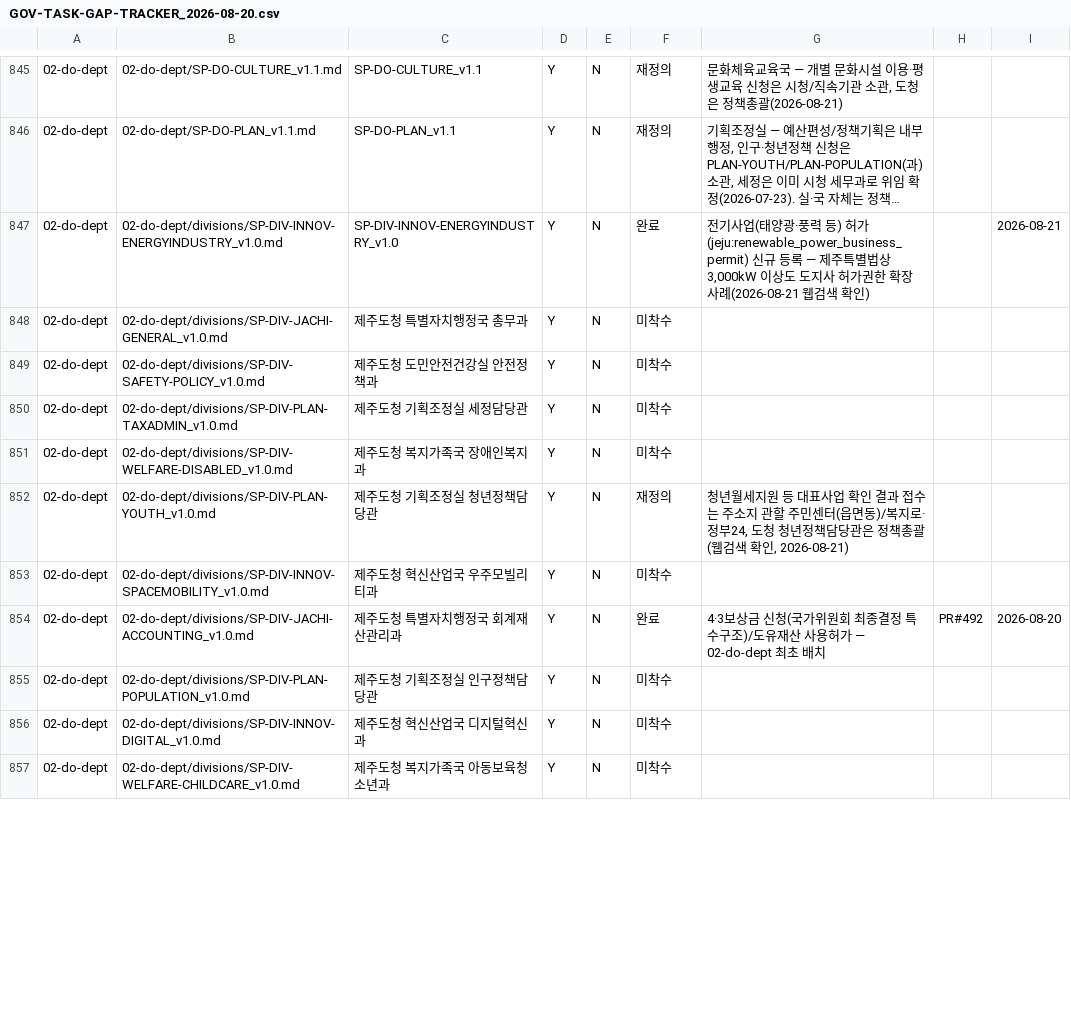
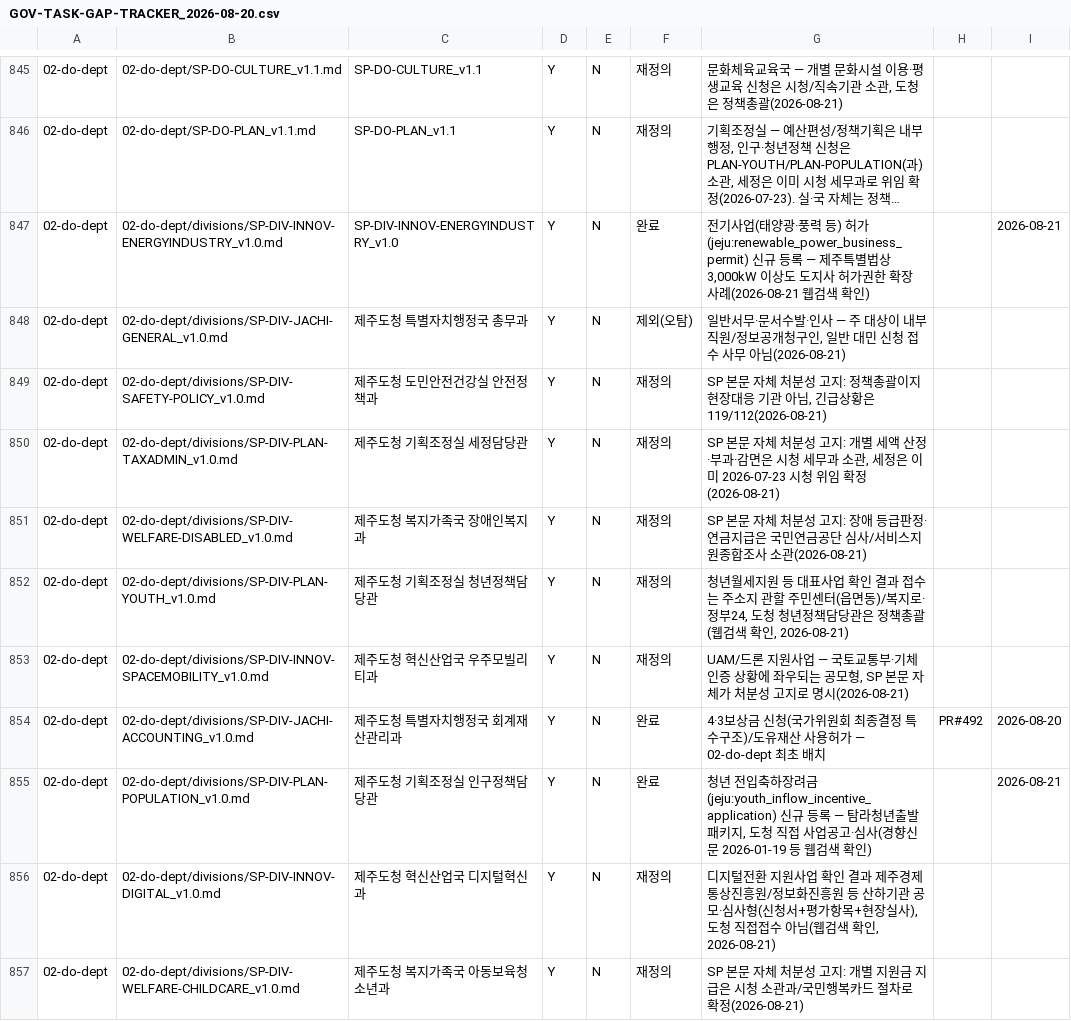
Before and after one commit to Openhash-Gopang/gopang, a CSV file: ops/dpaper-integration/GOV-TASK-GAP-TRACKER_2026-08-20.csv, drawn as a sheet; only a part is shown, gaps mark what is left out; long unchanged cells end in …; the diff covers the shown part only.

Commit message:
feat: GOV-TASK-904-GAP 02-do-dept 카테고리 완결 (42/42, 미착수 0)
- 신규 등록 2건: 병원급 의료기관 개설허가(jeju:hospital_establishment_permit,
  의료법 제33조), 청년 전입축하장려금(jeju:youth_inflow_incentive_application,
  탐라청년출발패키지)
- 재정의 12건: SAFETY 4개(POLICY/HEALTHHYGIENE/NATURALDISASTER/
  SOCIALDISASTER), WELFARE 4개(DISABLED/ELDERLY/CHILDCARE/POLICY),
  PLAN-TAXADMIN, JACHI-SELFGOV, INNOV 2개(SPACEMOBILITY/FUTUREGROWTH) —
  전부 SP 본문 자체 처분성 고지 또는 웹검색으로 실집행 주체 확인
- 재정의 1건 추가: INNOV-DIGITAL(제주경제통상진흥원 등 산하기관 공모형,
  웹검색 확인)
- 제외(오탐) 1건: JACHI-GENERAL(내부 인사행정, 대민 사무 아님)
- 02-do-dept 42/42 전부 처리 완료, 미착수 0

```diff
--- a/ops/dpaper-integration/GOV-TASK-GAP-TRACKER_2026-08-20.csv
+++ b/ops/dpaper-integration/GOV-TASK-GAP-TRACKER_2026-08-20.csv
@@ -847,11 +847,11 @@
 02-do-dept,02-do-dept/divisions/SP-DIV-INNOV-ENERGYINDUSTRY_v1.0.md,SP-DIV-INNOV-ENERGYINDUSTRY_v1.0,Y,N,완료,"전기사업(태양광·풍력 등) 허가(jeju:renewable_power_business_permit) 신규 등록 — 제주특별법상 3,000kW 이상도 도지사 허가권한 확장 사례(2026-08-21 웹검색 확인)",,2026-08-21
-02-do-dept,02-do-dept/divisions/SP-DIV-JACHI-GENERAL_v1.0.md,제주도청 특별자치행정국 총무과,Y,N,미착수,,,
-02-do-dept,02-do-dept/divisions/SP-DIV-SAFETY-POLICY_v1.0.md,제주도청 도민안전건강실 안전정책과,Y,N,미착수,,,
-02-do-dept,02-do-dept/divisions/SP-DIV-PLAN-TAXADMIN_v1.0.md,제주도청 기획조정실 세정담당관,Y,N,미착수,,,
-02-do-dept,02-do-dept/divisions/SP-DIV-WELFARE-DISABLED_v1.0.md,제주도청 복지가족국 장애인복지과,Y,N,미착수,,,
+02-do-dept,02-do-dept/divisions/SP-DIV-JACHI-GENERAL_v1.0.md,제주도청 특별자치행정국 총무과,Y,N,제외(오탐),"일반서무·문서수발·인사 — 주 대상이 내부 직원/정보공개청구인, 일반 대민 신청 접수 사무 아님(2026-08-21)",,
+02-do-dept,02-do-dept/divisions/SP-DIV-SAFETY-POLICY_v1.0.md,제주도청 도민안전건강실 안전정책과,Y,N,재정의,"SP 본문 자체 처분성 고지: 정책총괄이지 현장대응 기관 아님, 긴급상황은 119/112(2026-08-21)",,
+02-do-dept,02-do-dept/divisions/SP-DIV-PLAN-TAXADMIN_v1.0.md,제주도청 기획조정실 세정담당관,Y,N,재정의,"SP 본문 자체 처분성 고지: 개별 세액 산정·부과·감면은 시청 세무과 소관, 세정은 이미 2026-07-23 시청 위임 확정(2026-08-21)",,
+02-do-dept,02-do-dept/divisions/SP-DIV-WELFARE-DISABLED_v1.0.md,제주도청 복지가족국 장애인복지과,Y,N,재정의,SP 본문 자체 처분성 고지: 장애 등급판정·연금지급은 국민연금공단 심사/서비스지원종합조사 소관(2026-08-21),,
 02-do-dept,02-do-dept/divisions/SP-DIV-PLAN-YOUTH_v1.0.md,제주도청 기획조정실 청년정책담당관,Y,N,재정의,"청년월세지원 등 대표사업 확인 결과 접수는 주소지 관할 주민센터(읍면동)/복지로·정부24, 도청 청년정책담당관은 정책총괄(웹검색 확인, 2026-08-21)",,
-02-do-dept,02-do-dept/divisions/SP-DIV-INNOV-SPACEMOBILITY_v1.0.md,제주도청 혁신산업국 우주모빌리티과,Y,N,미착수,,,
+02-do-dept,02-do-dept/divisions/SP-DIV-INNOV-SPACEMOBILITY_v1.0.md,제주도청 혁신산업국 우주모빌리티과,Y,N,재정의,"UAM/드론 지원사업 — 국토교통부·기체인증 상황에 좌우되는 공모형, SP 본문 자체가 처분성 고지로 명시(2026-08-21)",,
 02-do-dept,02-do-dept/divisions/SP-DIV-JACHI-ACCOUNTING_v1.0.md,제주도청 특별자치행정국 회계재산관리과,Y,N,완료,4·3보상금 신청(국가위원회 최종결정 특수구조)/도유재산 사용허가 — 02-do-dept 최초 배치,PR#492,2026-08-20
-02-do-dept,02-do-dept/divisions/SP-DIV-PLAN-POPULATION_v1.0.md,제주도청 기획조정실 인구정책담당관,Y,N,미착수,,,
-02-do-dept,02-do-dept/divisions/SP-DIV-INNOV-DIGITAL_v1.0.md,제주도청 혁신산업국 디지털혁신과,Y,N,미착수,,,
-02-do-dept,02-do-dept/divisions/SP-DIV-WELFARE-CHILDCARE_v1.0.md,제주도청 복지가족국 아동보육청소년과,Y,N,미착수,,,
+02-do-dept,02-do-dept/divisions/SP-DIV-PLAN-POPULATION_v1.0.md,제주도청 기획조정실 인구정책담당관,Y,N,완료,"청년 전입축하장려금(jeju:youth_inflow_incentive_application) 신규 등록 — 탐라청년출발패키지, 도청 직접 사업공고·심사(경향신문 2026-01-19 등 웹검색 확인)",,2026-08-21
+02-do-dept,02-do-dept/divisions/SP-DIV-INNOV-DIGITAL_v1.0.md,제주도청 혁신산업국 디지털혁신과,Y,N,재정의,"디지털전환 지원사업 확인 결과 제주경제통상진흥원/정보화진흥원 등 산하기관 공모·심사형(신청서+평가항목+현장실사), 도청 직접접수 아님(웹검색 확인, 2026-08-21)",,
+02-do-dept,02-do-dept/divisions/SP-DIV-WELFARE-CHILDCARE_v1.0.md,제주도청 복지가족국 아동보육청소년과,Y,N,재정의,SP 본문 자체 처분성 고지: 개별 지원금 지급은 시청 소관과/국민행복카드 절차로 확정(2026-08-21),,
```
Also changed, not shown: 17 edited cells elsewhere in this file, 2 other files.
